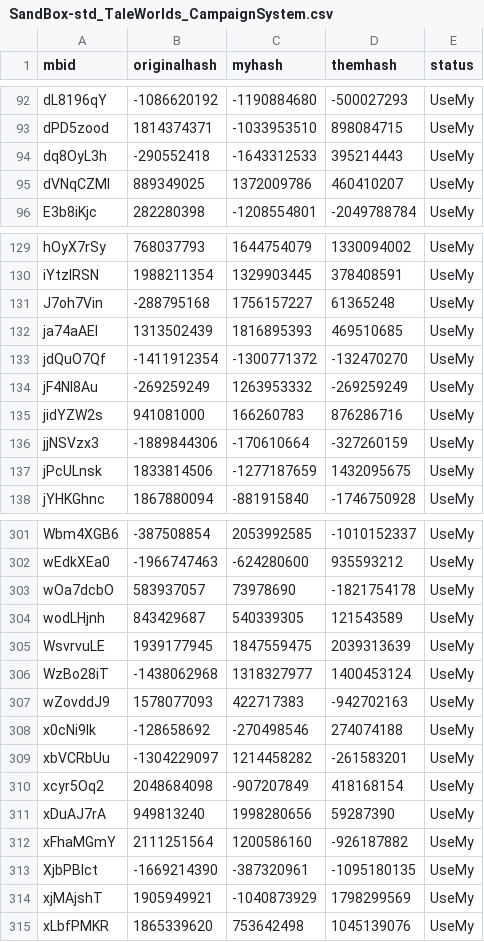
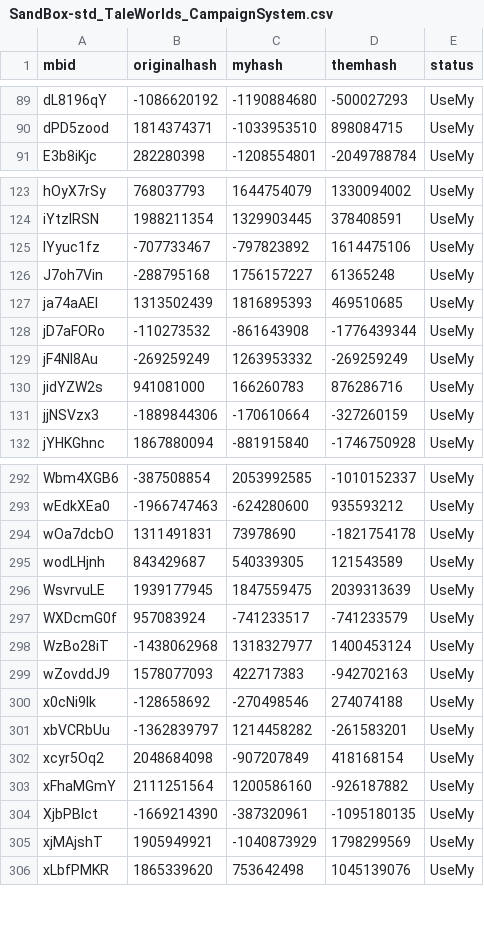
Before and after one commit to freeExec/ruMount-BladeBannerlord, a CSV file: sync-state-dog729/SandBox-std_TaleWorlds_CampaignSystem.csv, drawn as a sheet; only a part is shown, gaps mark what is left out; the diff covers the shown part only.

Commit message:
Sync upstream 1.5.4p0

```diff
--- a/sync-state-dog729/SandBox-std_TaleWorlds_CampaignSystem.csv
+++ b/sync-state-dog729/SandBox-std_TaleWorlds_CampaignSystem.csv
@@ -93,4 +90,2 @@ dL8196qY;-1086620192;-1190884680;-500027293;UseMy
 dPD5zood;1814374371;-1033953510;898084715;UseMy
-dq8OyL3h;-290552418;-1643312533;395214443;UseMy
-dVNqCZMl;889349025;1372009786;460410207;UseMy
 E3b8iKjc;282280398;-1208554801;-2049788784;UseMy
@@ -130,5 +124,6 @@ hOyX7rSy;768037793;1644754079;1330094002;UseMy
 iYtzlRSN;1988211354;1329903445;378408591;UseMy
+IYyuc1fz;-707733467;-797823892;1614475106;UseMy
 J7oh7Vin;-288795168;1756157227;61365248;UseMy
 ja74aAEI;1313502439;1816895393;469510685;UseMy
-jdQuO7Qf;-1411912354;-1300771372;-132470270;UseMy
+jD7aFORo;-110273532;-861643908;-1776439344;UseMy
 jF4Nl8Au;-269259249;1263953332;-269259249;UseMy
@@ -136,3 +131,2 @@ jidYZW2s;941081000;166260783;876286716;UseMy
 jjNSVzx3;-1889844306;-170610664;-327260159;UseMy
-jPcULnsk;1833814506;-1277187659;1432095675;UseMy
 jYHKGhnc;1867880094;-881915840;-1746750928;UseMy
@@ -302,5 +293,6 @@ Wbm4XGB6;-387508854;2053992585;-1010152337;UseMy
 wEdkXEa0;-1966747463;-624280600;935593212;UseMy
-wOa7dcbO;583937057;73978690;-1821754178;UseMy
+wOa7dcbO;1311491831;73978690;-1821754178;UseMy
 wodLHjnh;843429687;540339305;121543589;UseMy
 WsvrvuLE;1939177945;1847559475;2039313639;UseMy
+WXDcmG0f;957083924;-741233517;-741233579;UseMy
 WzBo28iT;-1438062968;1318327977;1400453124;UseMy
@@ -308,5 +300,4 @@ wZovddJ9;1578077093;422717383;-942702163;UseMy
 x0cNi9lk;-128658692;-270498546;274074188;UseMy
-xbVCRbUu;-1304229097;1214458282;-261583201;UseMy
+xbVCRbUu;-1362839797;1214458282;-261583201;UseMy
 xcyr5Oq2;2048684098;-907207849;418168154;UseMy
-xDuAJ7rA;949813240;1998280656;59287390;UseMy
 xFhaMGmY;2111251564;1200586160;-926187882;UseMy
```
Also changed, not shown: 4 added rows, 11 removed rows and 30 edited cells elsewhere in this file, 2 other files.
